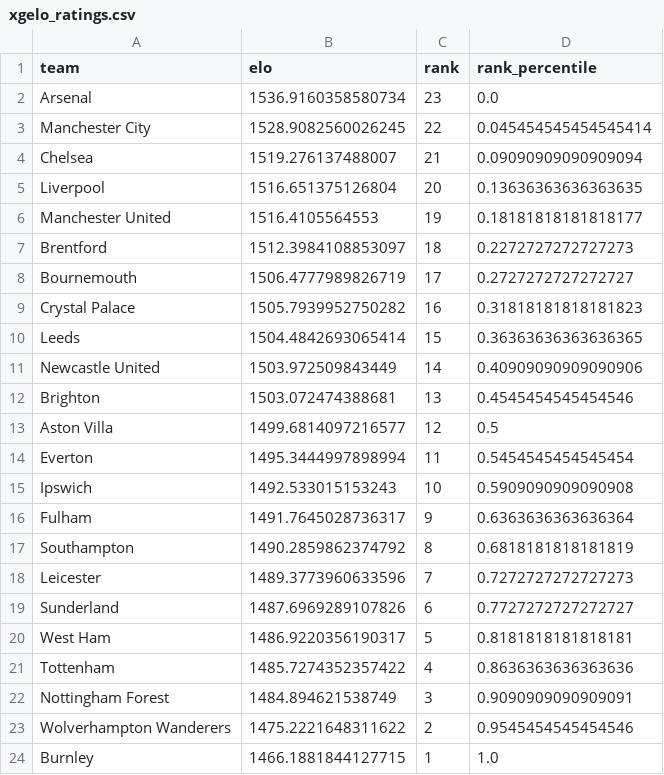
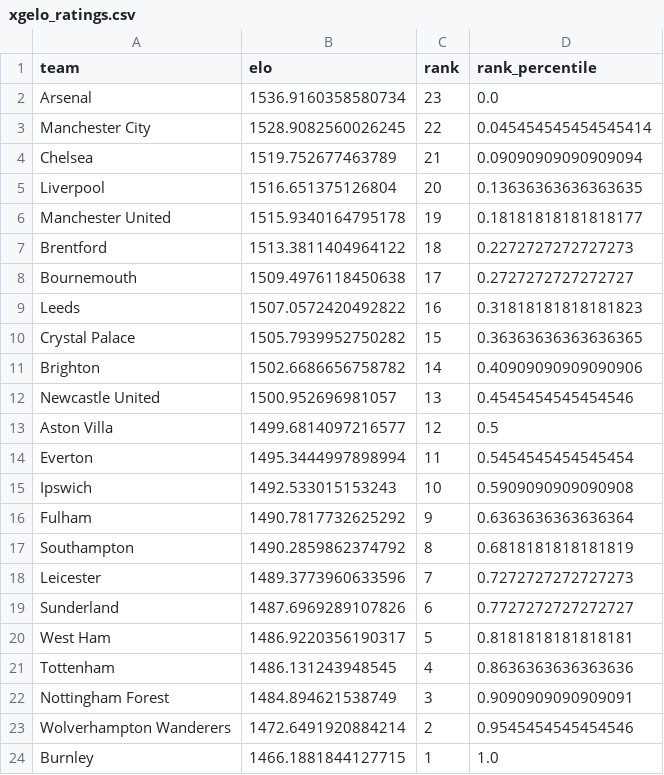
Before and after one commit to AllanGraver/Premier-League-Predictor, a CSV file: data/xgelo_ratings.csv, drawn as a sheet.

```diff
--- a/data/xgelo_ratings.csv
+++ b/data/xgelo_ratings.csv
@@ -3,11 +3,11 @@ Arsenal,1536.9160358580734,23,0.0
 Manchester City,1528.9082560026245,22,0.045454545454545414
-Chelsea,1519.276137488007,21,0.09090909090909094
+Chelsea,1519.752677463789,21,0.09090909090909094
 Liverpool,1516.651375126804,20,0.13636363636363635
-Manchester United,1516.4105564553,19,0.18181818181818177
-Brentford,1512.3984108853097,18,0.2272727272727273
-Bournemouth,1506.4777989826719,17,0.2727272727272727
-Crystal Palace,1505.7939952750282,16,0.31818181818181823
-Leeds,1504.4842693065414,15,0.36363636363636365
-Newcastle United,1503.972509843449,14,0.40909090909090906
-Brighton,1503.072474388681,13,0.4545454545454546
+Manchester United,1515.9340164795178,19,0.18181818181818177
+Brentford,1513.3811404964122,18,0.2272727272727273
+Bournemouth,1509.4976118450638,17,0.2727272727272727
+Leeds,1507.0572420492822,16,0.31818181818181823
+Crystal Palace,1505.7939952750282,15,0.36363636363636365
+Brighton,1502.6686656758782,14,0.40909090909090906
+Newcastle United,1500.952696981057,13,0.4545454545454546
 Aston Villa,1499.6814097216577,12,0.5
@@ -15,3 +15,3 @@ Everton,1495.3444997898994,11,0.5454545454545454
 Ipswich,1492.533015153243,10,0.5909090909090908
-Fulham,1491.7645028736317,9,0.6363636363636364
+Fulham,1490.7817732625292,9,0.6363636363636364
 Southampton,1490.2859862374792,8,0.6818181818181819
@@ -20,5 +20,5 @@ Sunderland,1487.6969289107826,6,0.7727272727272727
 West Ham,1486.9220356190317,5,0.8181818181818181
-Tottenham,1485.7274352357422,4,0.8636363636363636
+Tottenham,1486.131243948545,4,0.8636363636363636
 Nottingham Forest,1484.894621538749,3,0.9090909090909091
-Wolverhampton Wanderers,1475.2221648311622,2,0.9545454545454546
+Wolverhampton Wanderers,1472.6491920884214,2,0.9545454545454546
 Burnley,1466.1881844127715,1,1.0
```
Also changed, not shown: data/matches.csv, data/predictions.csv, 1 other file.
